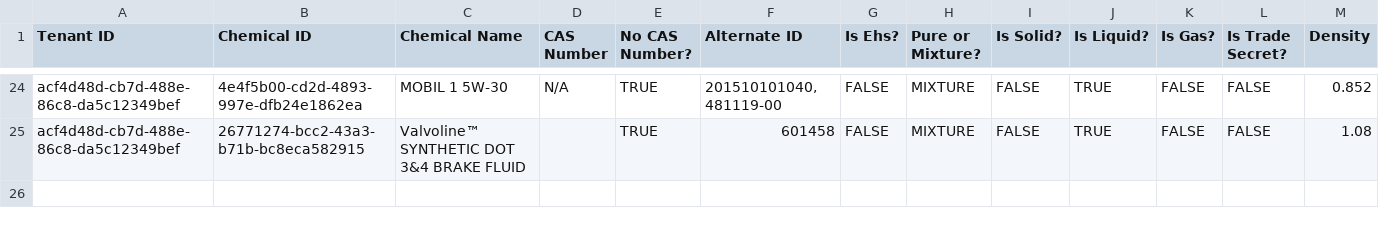
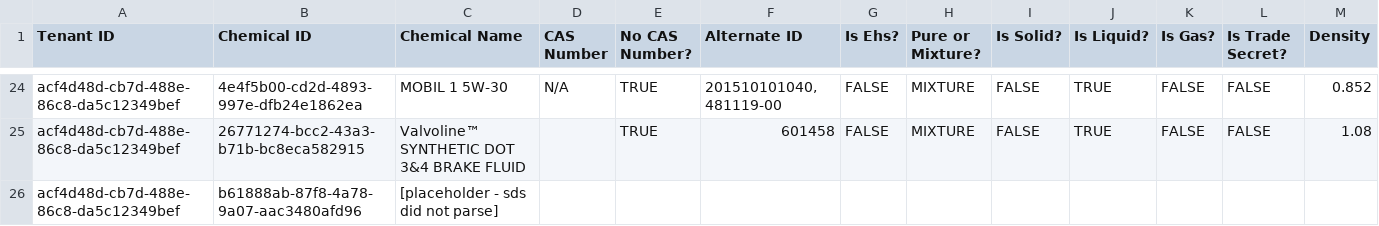
Before and after one commit to Encamp/comply-auto-ingest-23, a CSV file: lexus/CHEMICALS-chemicals.csv, drawn as a sheet; only a part is shown, gaps mark what is left out; rows hold the shown columns only; the diff names each change by its address in the sheet, - before the commit and + after, or states it on an @@ line.

Commit message:
add blank chemical and ids for fac regulatory info

```diff
--- a/lexus/CHEMICALS-chemicals.csv
+++ b/lexus/CHEMICALS-chemicals.csv
+row 26: acf4d48d-cb7d-488e-86c8-da5c12349bef | b61888ab-87f8-4a78-9a07-aac3480afd96 | [placeholder - sds did not parse]
```
Also changed, not shown: 1 other file.
